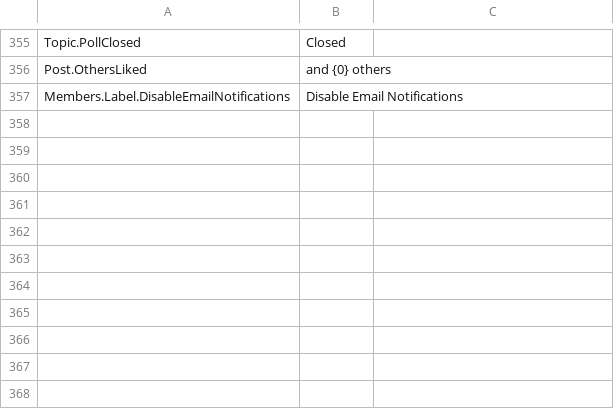
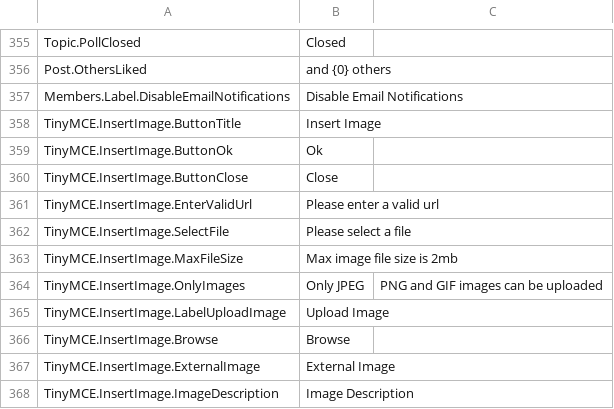
Before and after one commit to YodasMyDad/mvcforum, a CSV file: MVCForum.Website/Installer/en-GB.csv, drawn as a sheet; only a part is shown, gaps mark what is left out.

Commit message:
Refactored scripts and styles into a partial so can use them on other pages
Finished new TinyMCE plugin for images - Now supports language strings
Added new language strings to english language

```diff
--- a/MVCForum.Website/Installer/en-GB.csv
+++ b/MVCForum.Website/Installer/en-GB.csv
@@ -357 +357,12 @@ Post.OthersLiked,and {0} others
 Members.Label.DisableEmailNotifications,Disable Email Notifications
+TinyMCE.InsertImage.ButtonTitle,Insert Image
+TinyMCE.InsertImage.ButtonOk,Ok
+TinyMCE.InsertImage.ButtonClose,Close
+TinyMCE.InsertImage.EnterValidUrl,Please enter a valid url
+TinyMCE.InsertImage.SelectFile,Please select a file
+TinyMCE.InsertImage.MaxFileSize,Max image file size is 2mb
+TinyMCE.InsertImage.OnlyImages,Only JPEG, PNG and GIF images can be uploaded
+TinyMCE.InsertImage.LabelUploadImage,Upload Image
+TinyMCE.InsertImage.Browse,Browse
+TinyMCE.InsertImage.ExternalImage,External Image
+TinyMCE.InsertImage.ImageDescription,Image Description
```
Also changed, not shown: 16 other files.
